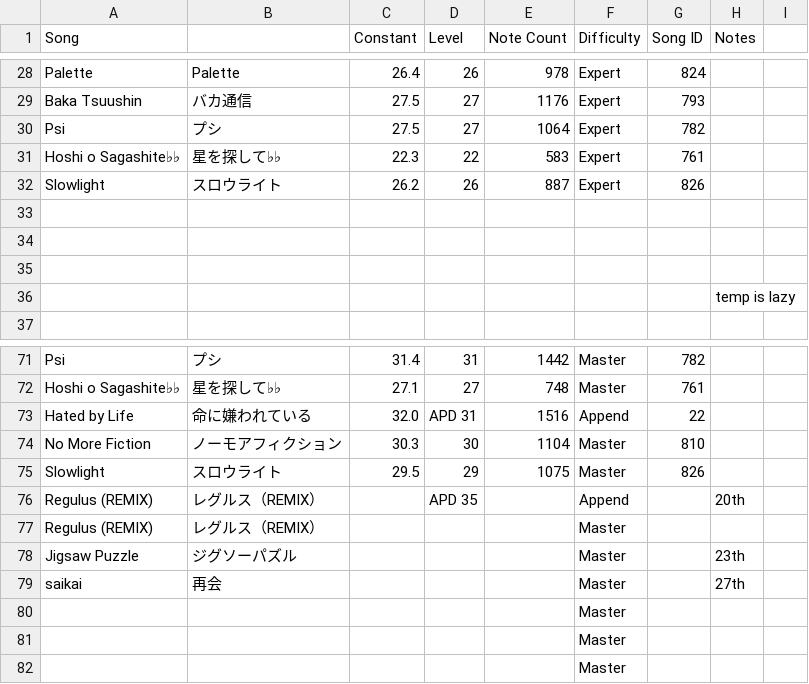
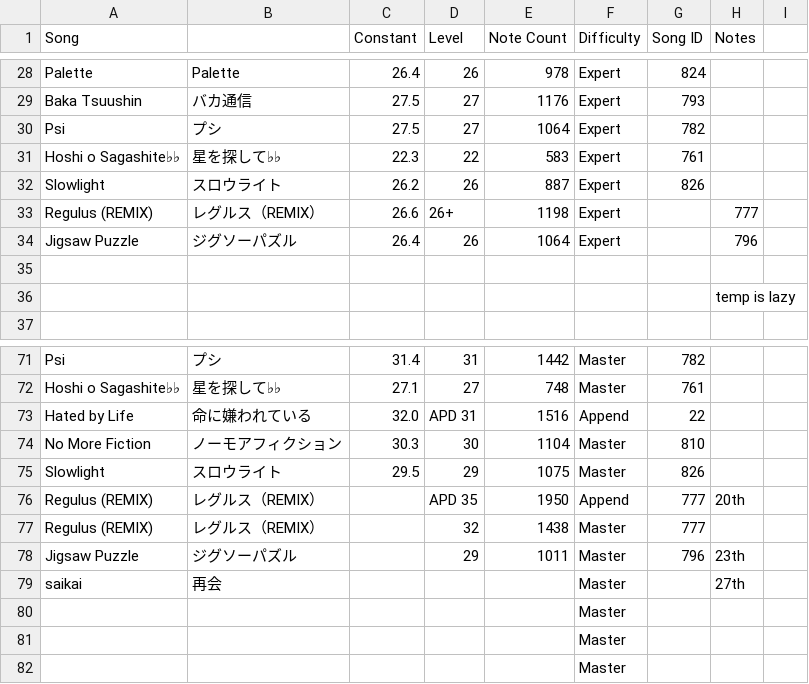
Before and after one commit to StarMoe-org/MoeSekai-Hub, a CSV file: data/pjskb30/cn_chart.csv, drawn as a sheet; only a part is shown, gaps mark what is left out.

```diff
--- a/data/pjskb30/cn_chart.csv
+++ b/data/pjskb30/cn_chart.csv
@@ -32,4 +32,4 @@ Hoshi o Sagashite♭♭ ,星を探して♭♭ ,22.3,22,583,Expert,761,,
 Slowlight,スロウライト,26.2,26,887,Expert,826,,
-,,,,,,,,
-,,,,,,,,
+Regulus (REMIX),レグルス（REMIX）,26.6,26+,1198,Expert,,777,
+Jigsaw Puzzle,ジグソーパズル,26.4,26,1064,Expert,,796,
 ,,,,,,,,
@@ -75,5 +75,5 @@ No More Fiction,ノーモアフィクション,30.3,30,1104,Master,810,,
 Slowlight,スロウライト,29.5,29,1075,Master,826,,
-Regulus (REMIX),レグルス（REMIX）,,APD 35,,Append,,20th,
-Regulus (REMIX),レグルス（REMIX）,,,,Master,,,
-Jigsaw Puzzle,ジグソーパズル,,,,Master,,23th,
+Regulus (REMIX),レグルス（REMIX）,,APD 35,1950,Append,777,20th,
+Regulus (REMIX),レグルス（REMIX）,,32,1438,Master,777,,
+Jigsaw Puzzle,ジグソーパズル,,29,1011,Master,796,23th,
 saikai,再会,,,,Master,,27th,
```
Also changed, not shown: data/pjskb30/jp_chart.csv, data/pjskb30/merged_chart.csv, 7 other files.
